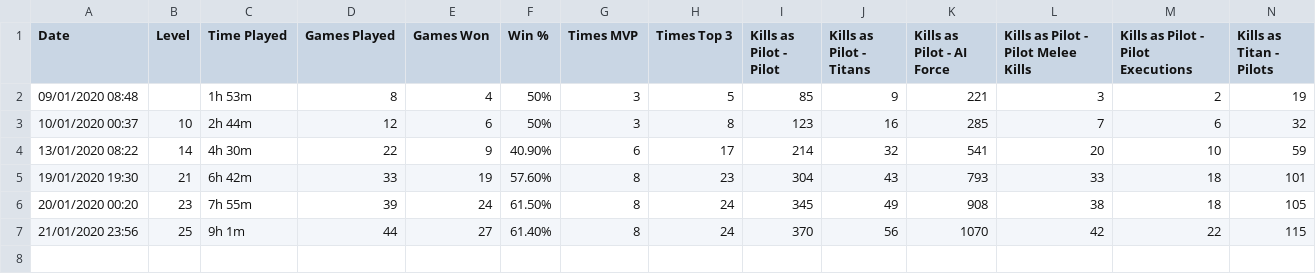
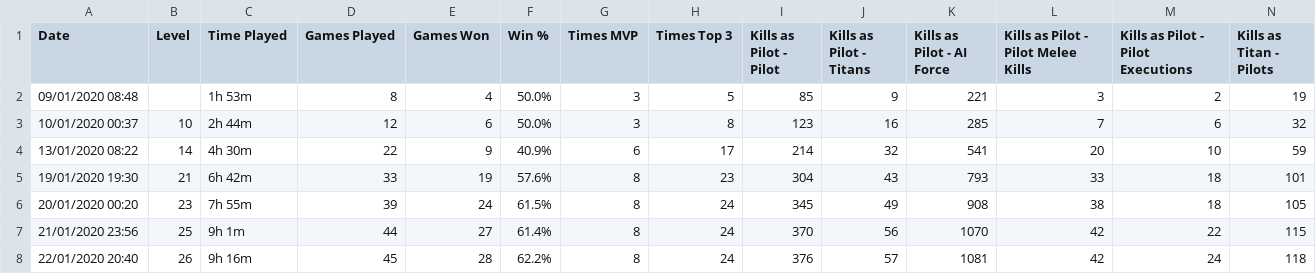
Before and after one commit to cncplyr/datasets-games, a CSV file: ps4/titanfall-2/stats-personal.csv, drawn as a sheet; only a part is shown; rows hold the shown columns only; the diff names each change by its address in the sheet, - before the commit and + after, or states it on an @@ line.

Commit message:
Update Titanfall 2 stats

```diff
--- a/ps4/titanfall-2/stats-personal.csv
+++ b/ps4/titanfall-2/stats-personal.csv
-F2:F3 (Win %): 50%
+F2:F3 (Win %): 50.0%
-F4 (Win %): 40.90%
+F4 (Win %): 40.9%
-F5 (Win %): 57.60%
+F5 (Win %): 57.6%
-F6 (Win %): 61.50%
+F6 (Win %): 61.5%
-F7 (Win %): 61.40%
+F7 (Win %): 61.4%
+row 8: 22/01/2020 20:40 | 26 | 9h 16m | 45 | 28 | 62.2% | 8 | 24 | 376 | 57 | 1081 | 42 | 24 | 118
```
Also changed, not shown: ps4/titanfall-2/stats-personal-time.csv.
